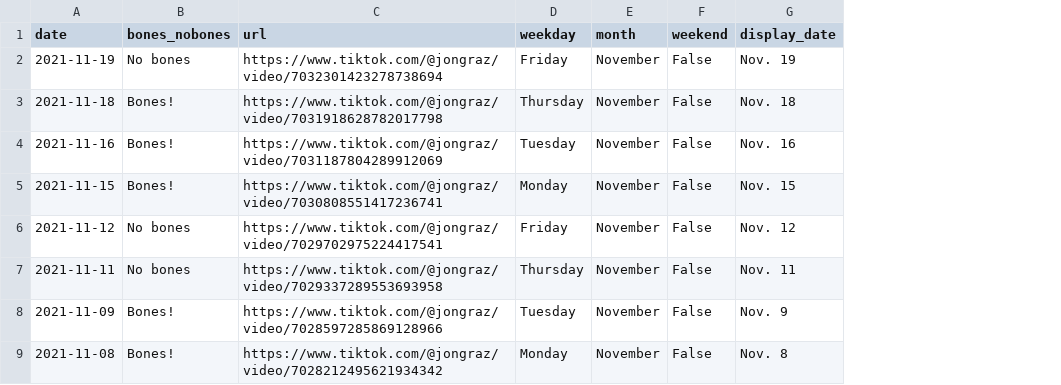
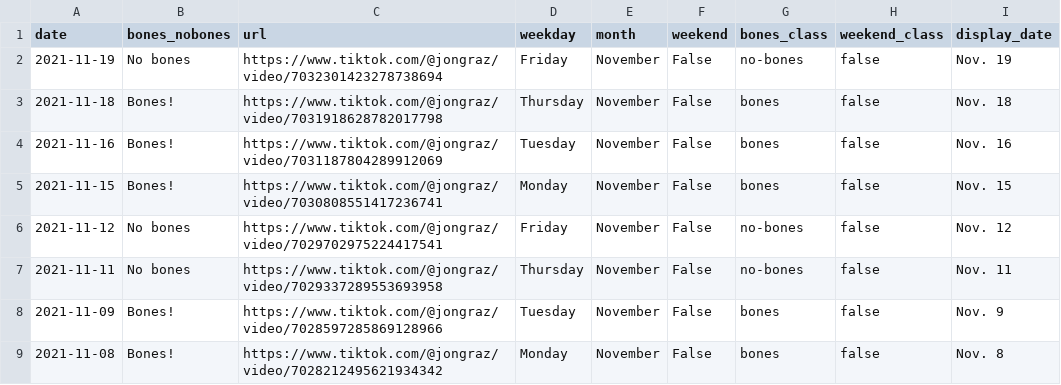
Before and after one commit to stiles/noodle-tracker, a CSV file: _data/bonesdays_csv.csv, drawn as a sheet; only a part is shown; the diff names each change by its address in the sheet, - before the commit and + after, or states it on an @@ line.

```diff
--- a/_data/bonesdays_csv.csv
+++ b/_data/bonesdays_csv.csv
+column G (bones_class), rows 2-9: no-bones | bones | bones | bones | no-bones | no-bones | bones | bones
+column H (weekend_class), rows 2-9: all false
```
Also changed, not shown: 7 other files.
